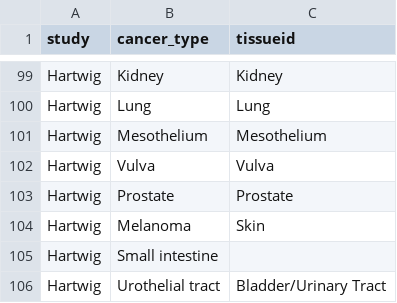
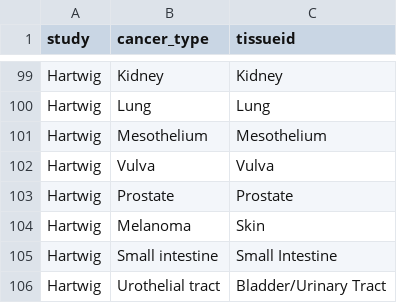
Before and after one commit to BHKLAB-DataProcessing/ICB_Common, a CSV file: data/curation_tissue.csv, drawn as a sheet; only a part is shown, gaps mark what is left out.

Commit message:
update tissue annotation

```diff
--- a/data/curation_tissue.csv
+++ b/data/curation_tissue.csv
@@ -104,3 +104,3 @@ Hartwig,Prostate,Prostate
 Hartwig,Melanoma,Skin
-Hartwig,Small intestine,
+Hartwig,Small intestine,Small Intestine
 Hartwig,Urothelial tract,Bladder/Urinary Tract
```
